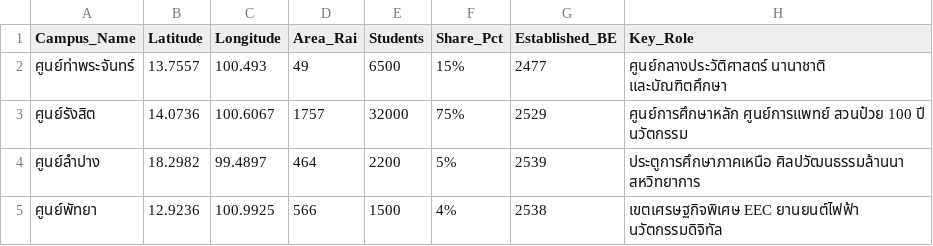
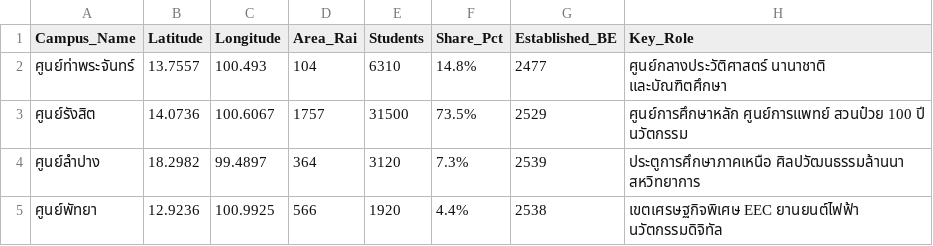
Before and after one commit to kondee-rgb/BI304-Thammasat-Data-Storytelling, a CSV file: flourish_data/02_flourish_scene2_campus_locations.csv, drawn as a sheet.

```diff
--- a/flourish_data/02_flourish_scene2_campus_locations.csv
+++ b/flourish_data/02_flourish_scene2_campus_locations.csv
@@ -1,5 +1,5 @@
 Campus_Name,Latitude,Longitude,Area_Rai,Students,Share_Pct,Established_BE,Key_Role
-ศูนย์ท่าพระจันทร์,13.7557,100.493,49,6500,15%,2477,ศูนย์กลางประวัติศาสตร์ นานาชาติ และบัณฑิตศึกษา
-ศูนย์รังสิต,14.0736,100.6067,1757,32000,75%,2529,ศูนย์การศึกษาหลัก ศูนย์การแพทย์ สวนป๋วย 100 ปี นวัตกรรม
-ศูนย์ลำปาง,18.2982,99.4897,464,2200,5%,2539,ประตูการศึกษาภาคเหนือ ศิลปวัฒนธรรมล้านนา สหวิทยาการ
-ศูนย์พัทยา,12.9236,100.9925,566,1500,4%,2538,เขตเศรษฐกิจพิเศษ EEC ยานยนต์ไฟฟ้า นวัตกรรมดิจิทัล
+ศูนย์ท่าพระจันทร์,13.7557,100.493,104,6310,14.8%,2477,ศูนย์กลางประวัติศาสตร์ นานาชาติ และบัณฑิตศึกษา
+ศูนย์รังสิต,14.0736,100.6067,1757,31500,73.5%,2529,ศูนย์การศึกษาหลัก ศูนย์การแพทย์ สวนป๋วย 100 ปี นวัตกรรม
+ศูนย์ลำปาง,18.2982,99.4897,364,3120,7.3%,2539,ประตูการศึกษาภาคเหนือ ศิลปวัฒนธรรมล้านนา สหวิทยาการ
+ศูนย์พัทยา,12.9236,100.9925,566,1920,4.4%,2538,เขตเศรษฐกิจพิเศษ EEC ยานยนต์ไฟฟ้า นวัตกรรมดิจิทัล
```
Also changed, not shown: flourish_data/01_flourish_scene1_student_growth.csv, flourish_data/04_flourish_scene4_gender_diversity.csv, 10 other files.
